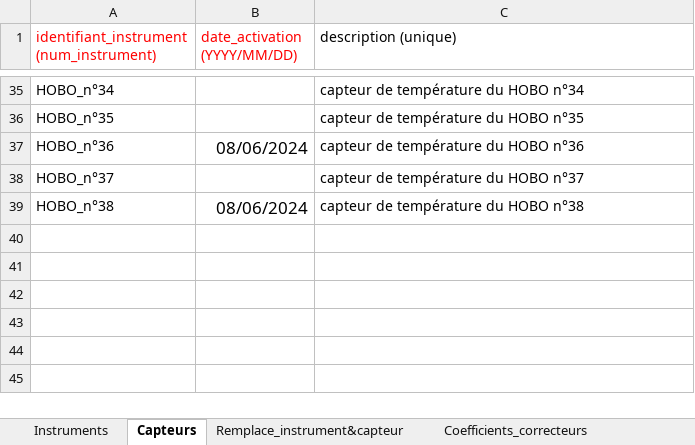
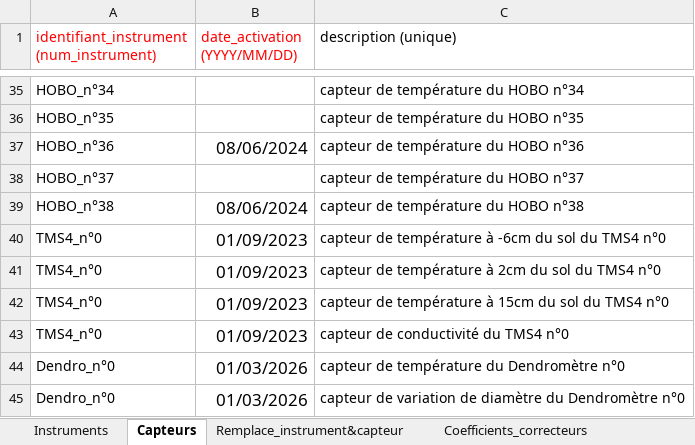
Before and after one commit to eleawb/L3-EcoForum, an Excel workbook: Base_de_donnees/Fichiers_metadonnees/Metadonnees_instruments_capteurs.xlsx, sheet Capteurs, drawn as a sheet; only a part is shown, gaps mark what is left out; values as stored, in another font and other column widths than the file's, no borders; the diff names each change by its address in the sheet, - before the commit and + after, or states it on an @@ line.

Commit message:
Ajout des métadonnées des instruments TMS4 et Dendromètre

```diff
--- a/Base_de_donnees/Fichiers_metadonnees/Metadonnees_instruments_capteurs.xlsx (sheet Capteurs)
+++ b/Base_de_donnees/Fichiers_metadonnees/Metadonnees_instruments_capteurs.xlsx (sheet Capteurs)
+row 40: TMS4_n°0 | 01/09/2023 | capteur de température à -6cm du sol du TMS4 n°0
+row 41: TMS4_n°0 | 01/09/2023 | capteur de température à 2cm du sol du TMS4 n°0
+row 42: TMS4_n°0 | 01/09/2023 | capteur de température à 15cm du sol du TMS4 n°0
+row 43: TMS4_n°0 | 01/09/2023 | capteur de conductivité du TMS4 n°0
+row 44: Dendro_n°0 | 01/03/2026 | capteur de température du Dendromètre n°0
+row 45: Dendro_n°0 | 01/03/2026 | capteur de variation de diamètre du Dendromètre n°0
```
Also changed, not shown: sheet Instruments, Base_de_donnees/Fichiers_metadonnees/Metadonnees_localisations.xlsx, Base_de_donnees/Fichiers_metadonnees/Metadonnees_personnes.xlsx, 1 other file.
